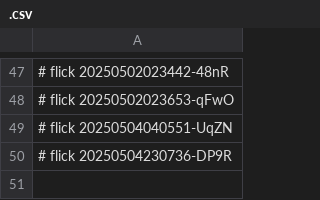
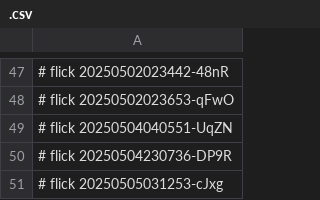
Before and after one commit to abikesa/ubuntu, a CSV file: caffe/.csv, drawn as a sheet; only a part is shown, gaps mark what is left out.

Commit message:
caffe/.csv

```diff
--- a/caffe/.csv
+++ b/caffe/.csv
@@ -50 +50,2 @@
 # flick 20250504230736-DP9R
+# flick 20250505031253-cJxg
```
